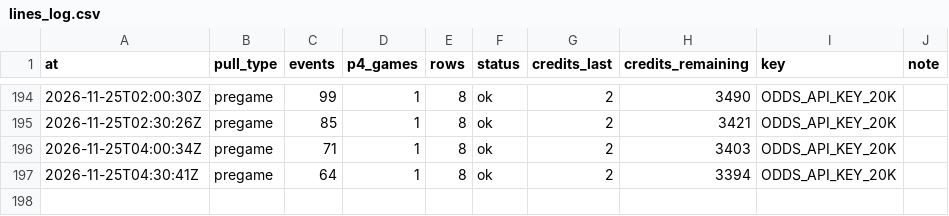
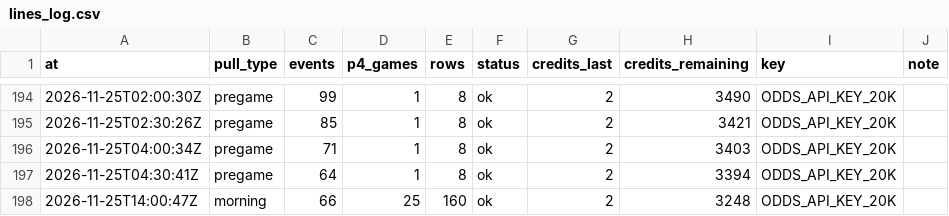
Before and after one commit to mvpeterson0-netizen/nba-odds-tracker, a CSV file: data/cbb/lines_log.csv, drawn as a sheet; only a part is shown, gaps mark what is left out; the diff names each change by its address in the sheet, - before the commit and + after, or states it on an @@ line.

```diff
--- a/data/cbb/lines_log.csv
+++ b/data/cbb/lines_log.csv
+row 198: 2026-11-25T14:00:47Z | morning | 66 | 25 | 160 | ok | 2 | 3248 | ODDS_API_KEY_20K
```
Also changed, not shown: data/cbb/credit_log.csv, data/cbb/prop_captures.csv, 24 other files.
